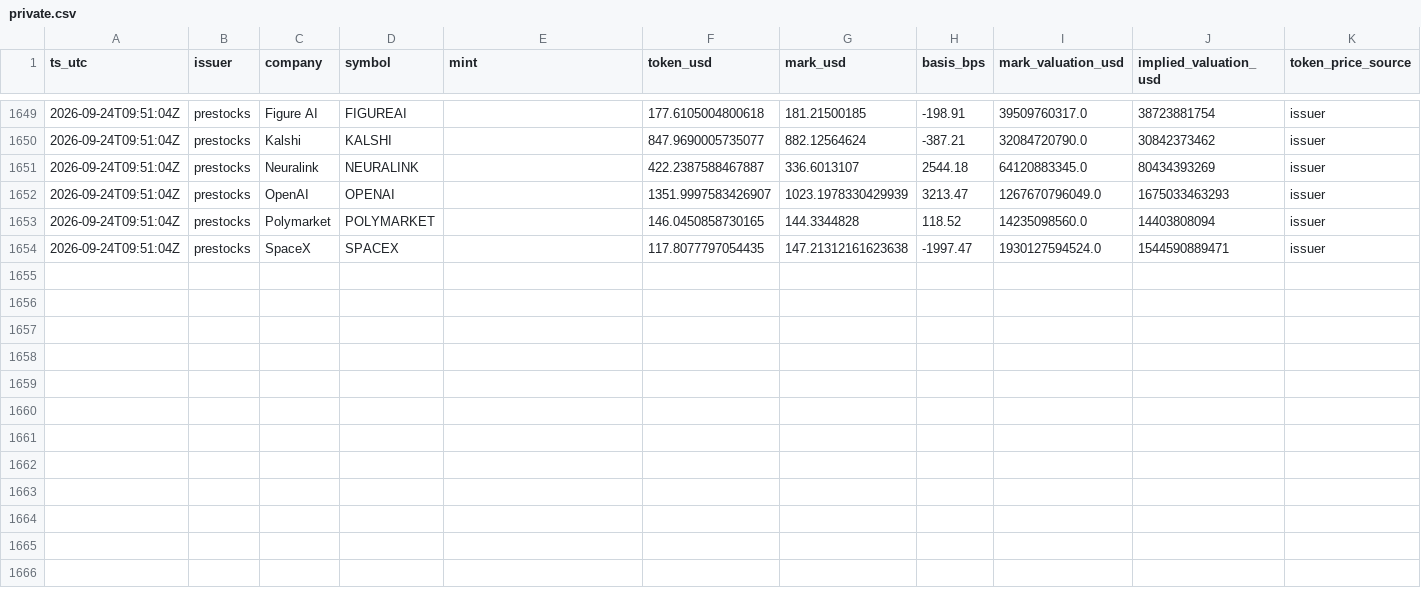
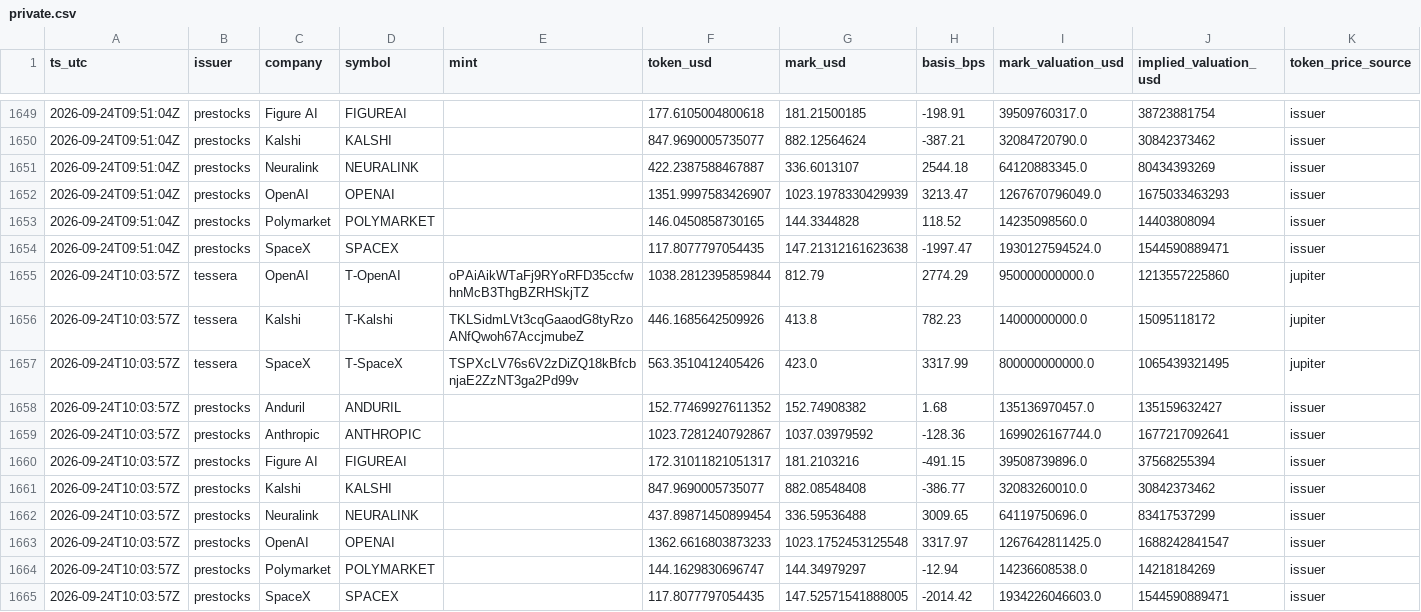
Before and after one commit to LaSiNa67/basis-collector, a CSV file: data/private.csv, drawn as a sheet; only a part is shown, gaps mark what is left out; the diff names each change by its address in the sheet, - before the commit and + after, or states it on an @@ line.

```diff
--- a/data/private.csv
+++ b/data/private.csv
+row 1655: 2026-09-24T10:03:57Z | tessera | OpenAI | T-OpenAI | oPAiAikWTaFj9RYoRFD35ccfwhnMcB3ThgBZRHSkjTZ | 1038.2812395859844 | 812.79 | 2774.29 | 950000000000.0 | 1213557225860 | jupiter
+row 1656: 2026-09-24T10:03:57Z | tessera | Kalshi | T-Kalshi | TKLSidmLVt3cqGaaodG8tyRzoANfQwoh67AccjmubeZ | 446.1685642509926 | 413.8 | 782.23 | 14000000000.0 | 15095118172 | jupiter
+row 1657: 2026-09-24T10:03:57Z | tessera | SpaceX | T-SpaceX | TSPXcLV76s6V2zDiZQ18kBfcbnjaE2ZzNT3ga2Pd99v | 563.3510412405426 | 423.0 | 3317.99 | 800000000000.0 | 1065439321495 | jupiter
+row 1658: 2026-09-24T10:03:57Z | prestocks | Anduril | ANDURIL |  | 152.77469927611352 | 152.74908382 | 1.68 | 135136970457.0 | 135159632427 | issuer
+row 1659: 2026-09-24T10:03:57Z | prestocks | Anthropic | ANTHROPIC |  | 1023.7281240792867 | 1037.03979592 | -128.36 | 1699026167744.0 | 1677217092641 | issuer
+row 1660: 2026-09-24T10:03:57Z | prestocks | Figure AI | FIGUREAI |  | 172.31011821051317 | 181.2103216 | -491.15 | 39508739896.0 | 37568255394 | issuer
+row 1661: 2026-09-24T10:03:57Z | prestocks | Kalshi | KALSHI |  | 847.9690005735077 | 882.08548408 | -386.77 | 32083260010.0 | 30842373462 | issuer
+row 1662: 2026-09-24T10:03:57Z | prestocks | Neuralink | NEURALINK |  | 437.89871450899454 | 336.59536488 | 3009.65 | 64119750696.0 | 83417537299 | issuer
+row 1663: 2026-09-24T10:03:57Z | prestocks | OpenAI | OPENAI |  | 1362.6616803873233 | 1023.1752453125548 | 3317.97 | 1267642811425.0 | 1688242841547 | issuer
+row 1664: 2026-09-24T10:03:57Z | prestocks | Polymarket | POLYMARKET |  | 144.1629830696747 | 144.34979297 | -12.94 | 14236608538.0 | 14218184269 | issuer
+row 1665: 2026-09-24T10:03:57Z | prestocks | SpaceX | SPACEX |  | 117.8077797054435 | 147.52571541888005 | -2014.42 | 1934226046603.0 | 1544590889471 | issuer
```
Also changed, not shown: 1 other file.
